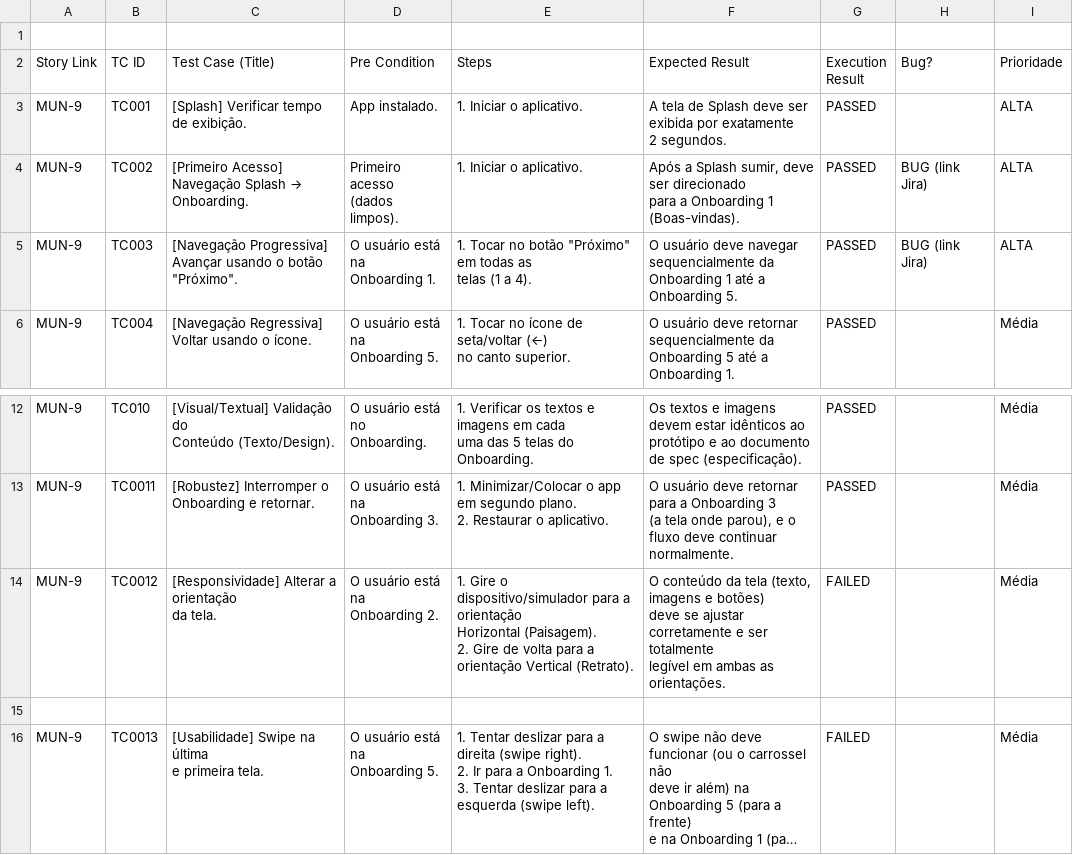
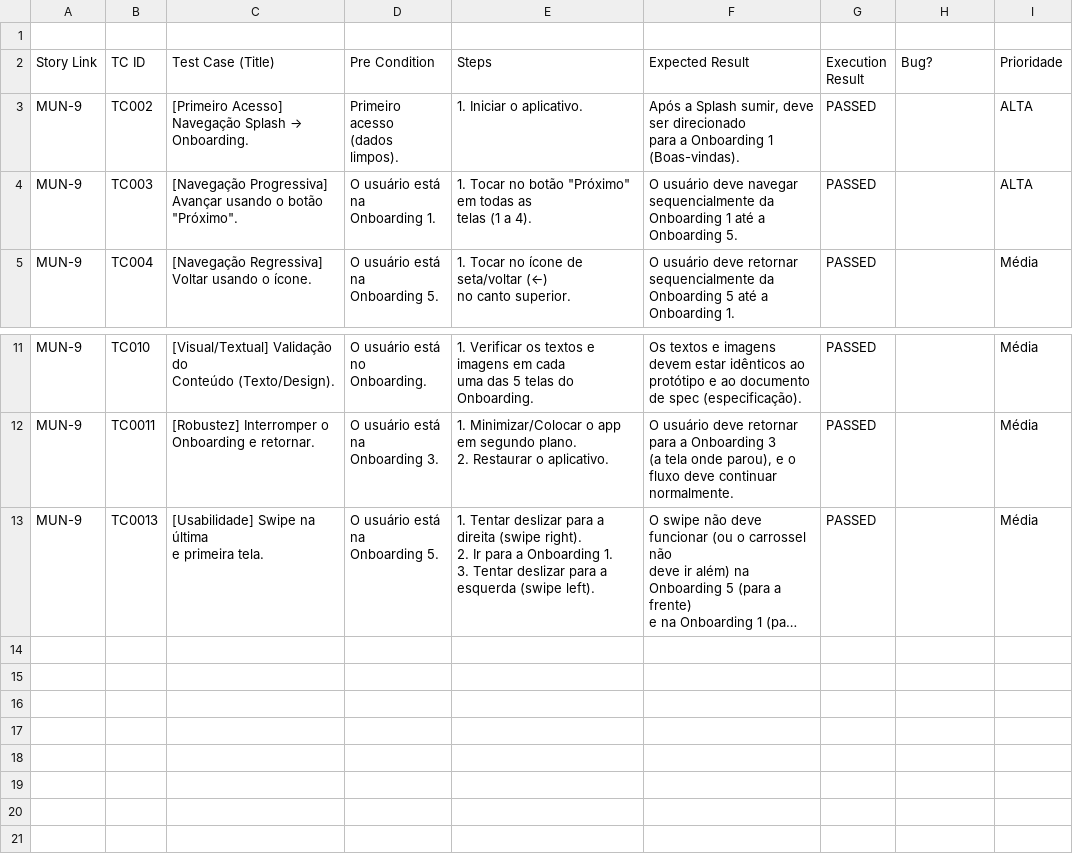
Before and after one commit to Matheusmrinho/Dashboard-ESSI3, a CSV file: dados/[entrenos] Execução de testes 2025.1 - US002.csv, drawn as a sheet; only a part is shown, gaps mark what is left out; long unchanged cells end in …; removed rows and columns are numbered as before the commit, all else as after; ↵ is a line break in a cell; the diff names each change by its address in the sheet, - before the commit and + after, or states it on an @@ line.

```diff
--- a/dados/[entrenos] Execução de testes 2025.1 - US002.csv
+++ b/dados/[entrenos] Execução de testes 2025.1 - US002.csv
-row 3: MUN-9 | TC001 | [Splash] Verificar tempo de exibição. | App instalado. | 1. Iniciar o aplicativo. | A tela de Splash deve ser exibida por exatamente ↵ 2 segundos. | PASSED |  | ALTA
-H3:H4 (Bug?): BUG (link Jira)
+H3:H4 (Bug?): (empty)
-row 14: MUN-9 | TC0012 | [Responsividade] Alterar a orientação ↵ da tela. | O usuário está na ↵ Onboarding 2. | 1. Gire o dispositivo/simulador para a orientação ↵ Horizontal (Paisagem). ↵ 2. Gire de volta para a orientação Vertical (Retrato). | O conteúdo da tela (texto, imagens e botões) ↵ deve se ajustar corretamente e ser totalmente ↵ legível em ambas as orientações. | FAILED |  | Média
-row 15: (empty)
-G13 (Execution Result): FAILED
+G13 (Execution Result): PASSED
```
Also changed, not shown: dados/[entrenos] Execução de testes 2025.1 - US001.csv, dados/[entrenos] Execução de testes 2025.1 - US003.csv, 12 other files.
